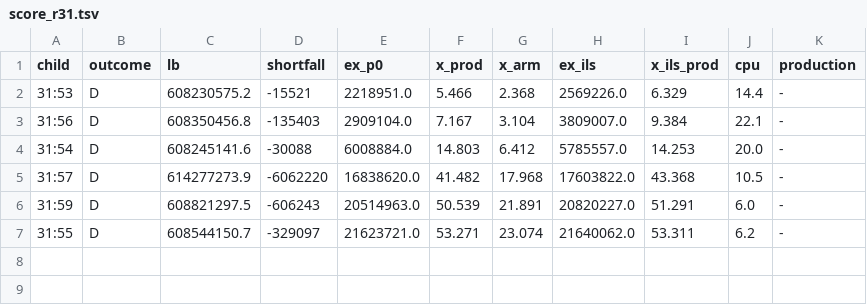
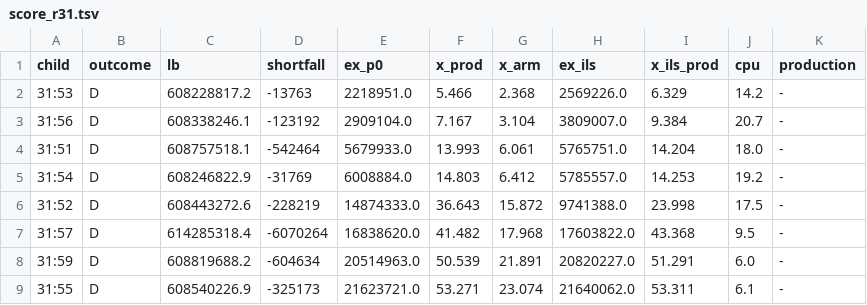
Before and after one commit to natebrix/qap, a TSV file: experiments/branching_lab/linetest/out/score_r31.tsv, drawn as a sheet.

```diff
--- a/experiments/branching_lab/linetest/out/score_r31.tsv
+++ b/experiments/branching_lab/linetest/out/score_r31.tsv
@@ -1,7 +1,9 @@
 child	outcome	lb	shortfall	ex_p0	x_prod	x_arm	ex_ils	x_ils_prod	cpu	production
-31:53	D	608230575.2	-15521	2218951.0	5.466	2.368	2569226.0	6.329	14.4	-
-31:56	D	608350456.8	-135403	2909104.0	7.167	3.104	3809007.0	9.384	22.1	-
-31:54	D	608245141.6	-30088	6008884.0	14.803	6.412	5785557.0	14.253	20.0	-
-31:57	D	614277273.9	-6062220	16838620.0	41.482	17.968	17603822.0	43.368	10.5	-
-31:59	D	608821297.5	-606243	20514963.0	50.539	21.891	20820227.0	51.291	6.0	-
-31:55	D	608544150.7	-329097	21623721.0	53.271	23.074	21640062.0	53.311	6.2	-
+31:53	D	608228817.2	-13763	2218951.0	5.466	2.368	2569226.0	6.329	14.2	-
+31:56	D	608338246.1	-123192	2909104.0	7.167	3.104	3809007.0	9.384	20.7	-
+31:51	D	608757518.1	-542464	5679933.0	13.993	6.061	5765751.0	14.204	18.0	-
+31:54	D	608246822.9	-31769	6008884.0	14.803	6.412	5785557.0	14.253	19.2	-
+31:52	D	608443272.6	-228219	14874333.0	36.643	15.872	9741388.0	23.998	17.5	-
+31:57	D	614285318.4	-6070264	16838620.0	41.482	17.968	17603822.0	43.368	9.5	-
+31:59	D	608819688.2	-604634	20514963.0	50.539	21.891	20820227.0	51.291	6.0	-
+31:55	D	608540226.9	-325173	21623721.0	53.271	23.074	21640062.0	53.311	6.1	-
```
Also changed, not shown: experiments/branching_lab/linetest/out/effort_all.tsv, 3 other files.
